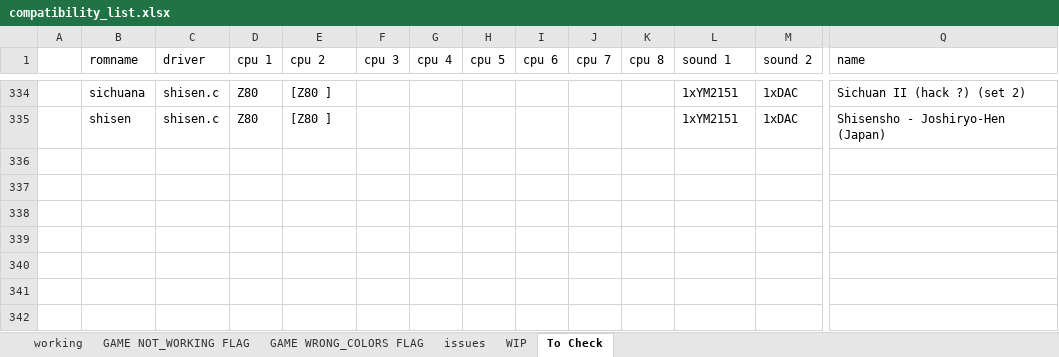
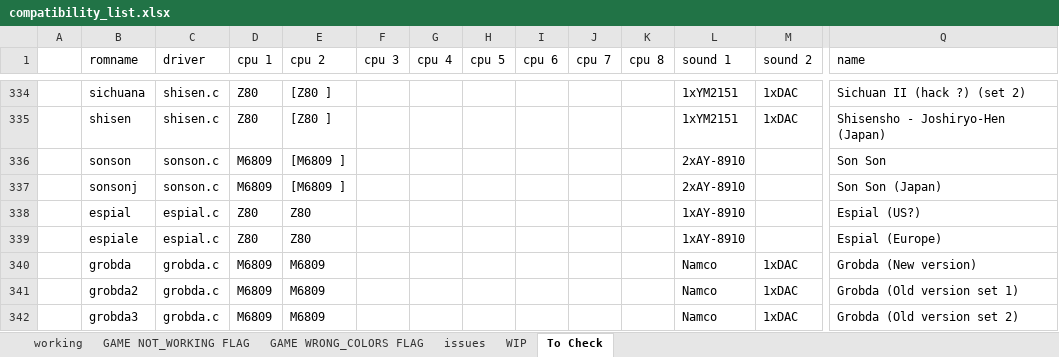
Before and after one commit to javaemus/arcadeflex056, an Excel workbook: compatibility_list.xlsx, sheet To Check, drawn as a sheet; only a part is shown, gaps mark what is left out; values as stored, in another font and other column widths than the file's, no borders; rows hold the shown columns only; the diff names each change by its address in the sheet, - before the commit and + after, or states it on an @@ line.

Commit message:
added more games into "to check" sheet

```diff
--- a/compatibility_list.xlsx (sheet To Check)
+++ b/compatibility_list.xlsx (sheet To Check)
+row 336:  | sonson | sonson.c | M6809 | [M6809 ] |  |  |  |  |  |  | 2xAY-8910 |  | Son Son
+row 337:  | sonsonj | sonson.c | M6809 | [M6809 ] |  |  |  |  |  |  | 2xAY-8910 |  | Son Son (Japan)
+row 338:  | espial | espial.c | Z80 | Z80 |  |  |  |  |  |  | 1xAY-8910 |  | Espial (US?)
+row 339:  | espiale | espial.c | Z80 | Z80 |  |  |  |  |  |  | 1xAY-8910 |  | Espial (Europe)
+row 340:  | grobda | grobda.c | M6809 | M6809 |  |  |  |  |  |  | Namco | 1xDAC | Grobda (New version)
+row 341:  | grobda2 | grobda.c | M6809 | M6809 |  |  |  |  |  |  | Namco | 1xDAC | Grobda (Old version set 1)
+row 342:  | grobda3 | grobda.c | M6809 | M6809 |  |  |  |  |  |  | Namco | 1xDAC | Grobda (Old version set 2)
```
Also changed, not shown: sheet WIP.
